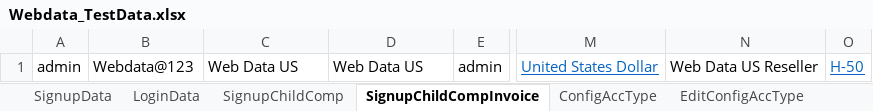
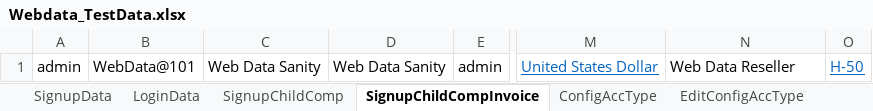
Before and after one commit to indianashu/WDAutomation, an Excel workbook: Webdata_TestData.xlsx, sheet SignupChildCompInvoice, drawn as a sheet; only a part is shown, gaps mark what is left out; values as stored, in another font and other column widths than the file's, no borders; the diff names each change by its address in the sheet, - before the commit and + after, or states it on an @@ line.

Commit message:
Intellij Settings - Web Data Sanity - Standard Password

```diff
--- a/Webdata_TestData.xlsx (sheet SignupChildCompInvoice)
+++ b/Webdata_TestData.xlsx (sheet SignupChildCompInvoice)
-B1: Webdata@123
+B1: WebData@101
-C1: Web Data US
+C1: Web Data Sanity
-D1: Web Data US
+D1: Web Data Sanity
-N1: Web Data US Reseller
+N1: Web Data Reseller
```
Also changed, not shown: sheet AddProduct, sheet CopyProduct, sheet SignupChildComp, sheet LoginData, sheet AddEditCategory, sheet AddingAsset, 30 more sheets, 1 other file.
